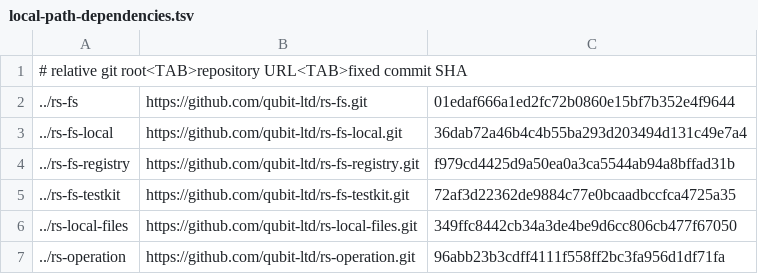
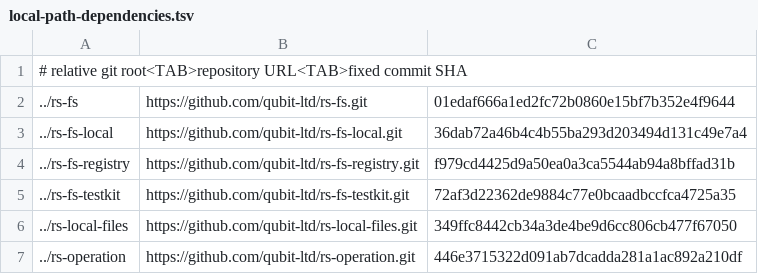
Before and after one commit to qubit-ltd/rs-mime, a TSV file: .infra/ci/local-path-dependencies.tsv, drawn as a sheet.

Commit message:
Pin operation group-count candidate

```diff
--- a/.infra/ci/local-path-dependencies.tsv
+++ b/.infra/ci/local-path-dependencies.tsv
@@ -6,2 +6,2 @@
 ../rs-local-files	https://github.com/qubit-ltd/rs-local-files.git	349ffc8442cb34a3de4be9d6cc806cb477f67050
-../rs-operation	https://github.com/qubit-ltd/rs-operation.git	96abb23b3cdff4111f558ff2bc3fa956d1df71fa
+../rs-operation	https://github.com/qubit-ltd/rs-operation.git	446e3715322d091ab7dcadda281a1ac892a210df
```
